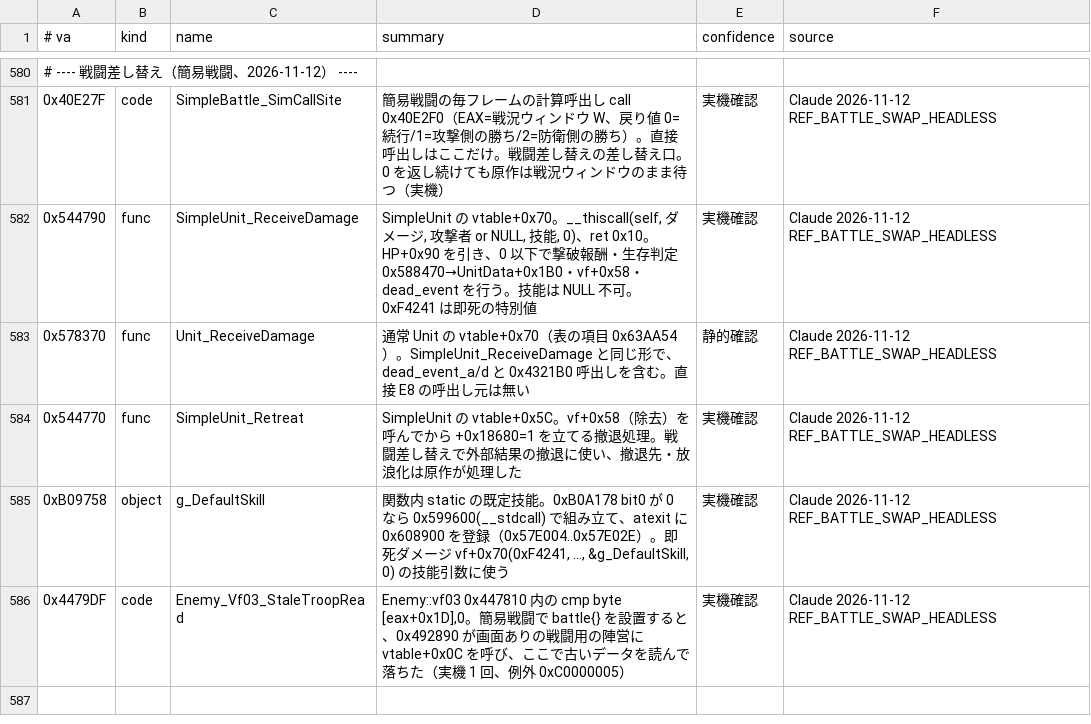
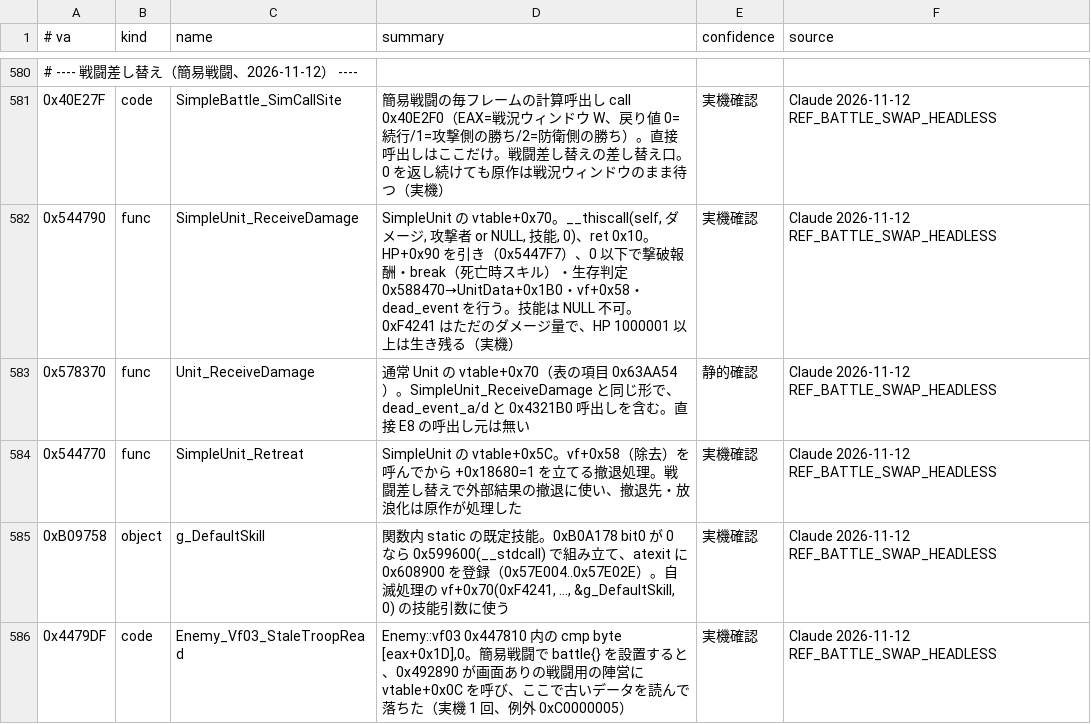
Before and after one commit to Vahren-exe-Research-Lab/Vahren.exe-research-open, a TSV file: symbols.tsv, drawn as a sheet; only a part is shown, gaps mark what is left out; the diff covers the shown part only.

```diff
--- a/symbols.tsv
+++ b/symbols.tsv
@@ -581,6 +581,6 @@
 0x40E27F	code	SimpleBattle_SimCallSite	簡易戦闘の毎フレームの計算呼出し call 0x40E2F0（EAX=戦況ウィンドウ W、戻り値 0=続行/1=攻撃側の勝ち/2=防衛側の勝ち）。直接呼出しはここだけ。戦闘差し替えの差し替え口。0 を返し続けても原作は戦況ウィンドウのまま待つ（実機）	実機確認	Claude 2026-11-12 REF_BATTLE_SWAP_HEADLESS
-0x544790	func	SimpleUnit_ReceiveDamage	SimpleUnit の vtable+0x70。__thiscall(self, ダメージ, 攻撃者 or NULL, 技能, 0)、ret 0x10。HP+0x90 を引き、0 以下で撃破報酬・生存判定 0x588470→UnitData+0x1B0・vf+0x58・dead_event を行う。技能は NULL 不可。0xF4241 は即死の特別値	実機確認	Claude 2026-11-12 REF_BATTLE_SWAP_HEADLESS
+0x544790	func	SimpleUnit_ReceiveDamage	SimpleUnit の vtable+0x70。__thiscall(self, ダメージ, 攻撃者 or NULL, 技能, 0)、ret 0x10。HP+0x90 を引き（0x5447F7）、0 以下で撃破報酬・break（死亡時スキル）・生存判定 0x588470→UnitData+0x1B0・vf+0x58・dead_event を行う。技能は NULL 不可。0xF4241 はただのダメージ量で、HP 1000001 以上は生き残る（実機）	実機確認	Claude 2026-11-12 REF_BATTLE_SWAP_HEADLESS
 0x578370	func	Unit_ReceiveDamage	通常 Unit の vtable+0x70（表の項目 0x63AA54）。SimpleUnit_ReceiveDamage と同じ形で、dead_event_a/d と 0x4321B0 呼出しを含む。直接 E8 の呼出し元は無い	静的確認	Claude 2026-11-12 REF_BATTLE_SWAP_HEADLESS
 0x544770	func	SimpleUnit_Retreat	SimpleUnit の vtable+0x5C。vf+0x58（除去）を呼んでから +0x18680=1 を立てる撤退処理。戦闘差し替えで外部結果の撤退に使い、撤退先・放浪化は原作が処理した	実機確認	Claude 2026-11-12 REF_BATTLE_SWAP_HEADLESS
-0xB09758	object	g_DefaultSkill	関数内 static の既定技能。0xB0A178 bit0 が 0 なら 0x599600(__stdcall) で組み立て、atexit に 0x608900 を登録（0x57E004..0x57E02E）。即死ダメージ vf+0x70(0xF4241, …, &g_DefaultSkill, 0) の技能引数に使う	実機確認	Claude 2026-11-12 REF_BATTLE_SWAP_HEADLESS
+0xB09758	object	g_DefaultSkill	関数内 static の既定技能。0xB0A178 bit0 が 0 なら 0x599600(__stdcall) で組み立て、atexit に 0x608900 を登録（0x57E004..0x57E02E）。自滅処理の vf+0x70(0xF4241, …, &g_DefaultSkill, 0) の技能引数に使う	実機確認	Claude 2026-11-12 REF_BATTLE_SWAP_HEADLESS
 0x4479DF	code	Enemy_Vf03_StaleTroopRead	Enemy::vf03 0x447810 内の cmp byte [eax+0x1D],0。簡易戦闘で battle{} を設置すると、0x492890 が画面ありの戦闘用の陣営に vtable+0x0C を呼び、ここで古いデータを読んで落ちた（実機 1 回、例外 0xC0000005）	実機確認	Claude 2026-11-12 REF_BATTLE_SWAP_HEADLESS
```
Also changed, not shown: 4 added rows and 4 edited cells elsewhere in this file, 12 other files.
